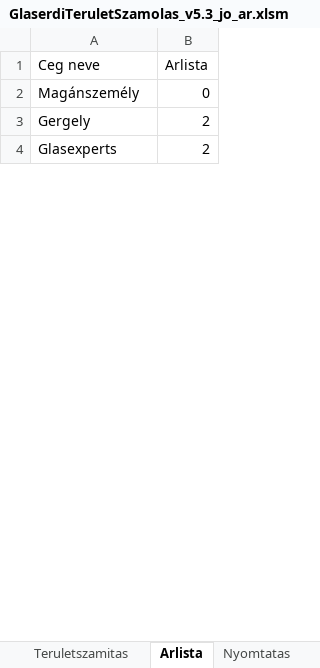
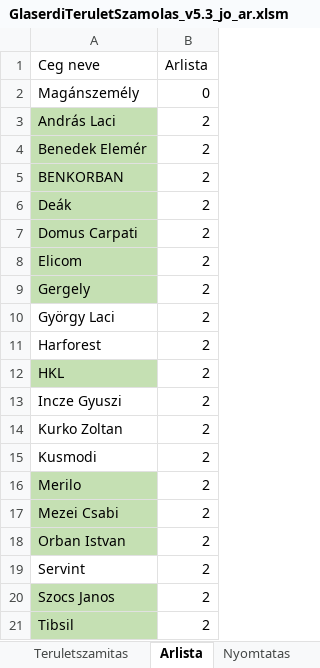
Before and after one commit to glaserdi/streamlit-app, an Excel workbook: GlaserdiTeruletSzamolas_v5.3_jo_ar.xlsm, sheet Arlista, drawn as a sheet; only a part is shown; values as stored, in another font and other column widths than the file's, no borders; addresses are those after the commit; the diff covers the shown part only; the diff names each change by its address in the sheet, - before the commit and + after, or states it on an @@ line.

Commit message:
Megrendelok hozzaadva

```diff
--- a/GlaserdiTeruletSzamolas_v5.3_jo_ar.xlsm (sheet Arlista)
+++ b/GlaserdiTeruletSzamolas_v5.3_jo_ar.xlsm (sheet Arlista)
+row 3: András Laci | 2
+row 4: Benedek Elemér | 2
@@ row 6 moved to row 5: BENKORBAN @@
+row 6: Deák | 2
+row 7: Domus Carpati | 2
+row 8: Elicom | 2
-A9 fill: none
+A9 fill: #C5E0B3
+row 10: György Laci | 2
-A11 (Ceg neve): Glasexperts
+A11 (Ceg neve): Harforest
+row 12: HKL | 2
+row 13: Incze Gyuszi | 2
+row 14: Kurko Zoltan | 2
+row 15: Kusmodi | 2
+row 16: Merilo | 2
+row 17: Mezei Csabi | 2
+row 18: Orban Istvan | 2
+row 19: Servint | 2
+row 20: Szocs Janos | 2
+row 21: Tibsil | 2
```
Also changed, not shown: 20 added rows and 2 edited cells elsewhere in this sheet, sheet Teruletszamitas, sheet Nyomtatas.
